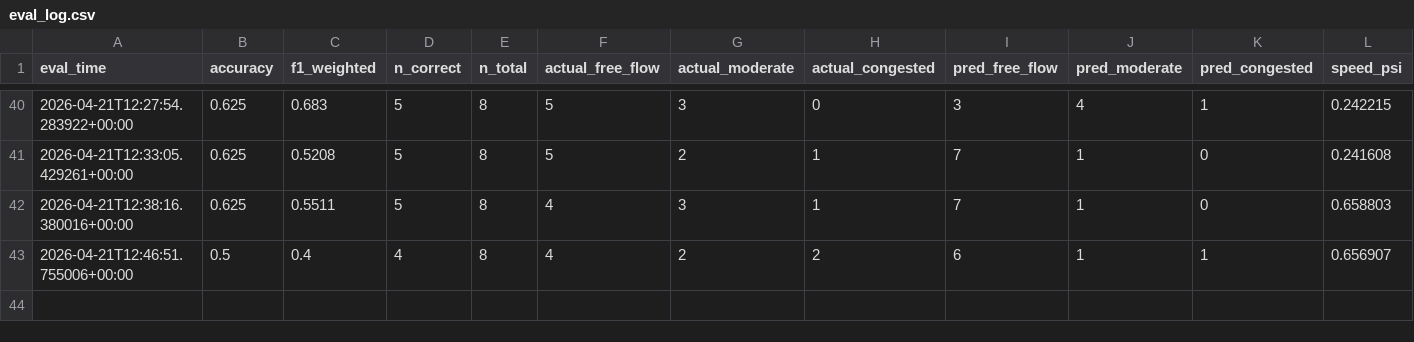
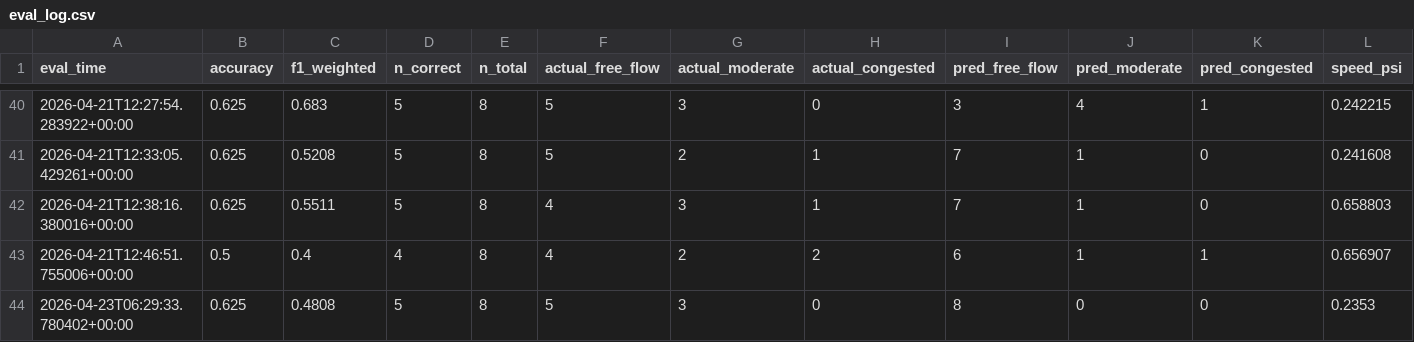
Before and after one commit to Sushdi/traffic-pipeline, a CSV file: monitoring/eval_log.csv, drawn as a sheet; only a part is shown, gaps mark what is left out; rows hold the shown columns only; the diff names each change by its address in the sheet, - before the commit and + after, or states it on an @@ line.

```diff
--- a/monitoring/eval_log.csv
+++ b/monitoring/eval_log.csv
+row 44: 2026-04-23T06:29:33.780402+00:00 | 0.625 | 0.4808 | 5 | 8 | 5 | 3 | 0 | 8 | 0 | 0 | 0.2353
```
Also changed, not shown: data/raw/traffic_raw.csv, monitoring/eval_log_per_location.csv, 5 other files.
